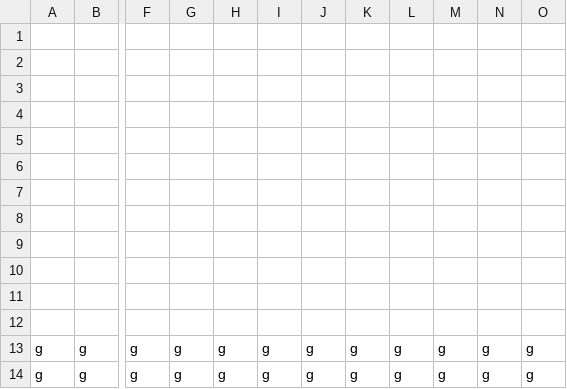
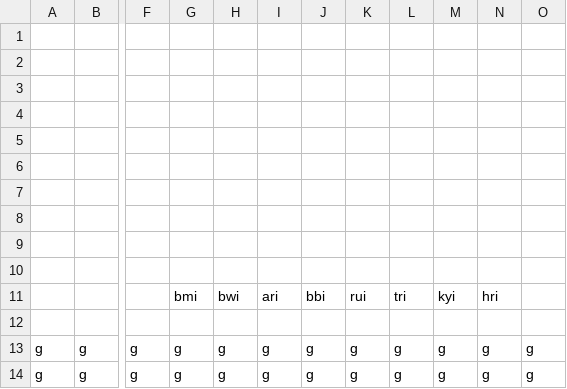
Before and after one commit to leotombragel/3902Project, a CSV file: CSE3902Project/Content/levelFiles/1-1LevelExcel.csv, drawn as a sheet; only a part is shown, gaps mark what is left out; the diff names each change by its address in the sheet, - before the commit and + after, or states it on an @@ line.

```diff
--- a/CSE3902Project/Content/levelFiles/1-1LevelExcel.csv
+++ b/CSE3902Project/Content/levelFiles/1-1LevelExcel.csv
-G11: (empty)
+G11: bmi
-H11: (empty)
+H11: bwi
-I11: (empty)
+I11: ari
-J11: (empty)
+J11: bbi
-K11: (empty)
+K11: rui
-L11: (empty)
+L11: tri
-M11: (empty)
+M11: kyi
-N11: (empty)
+N11: hri
```
Also changed, not shown: 6 other files.
